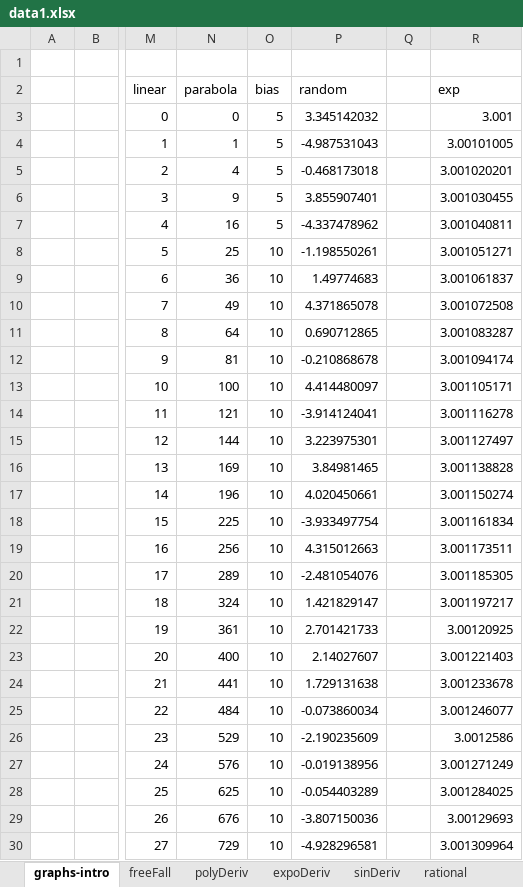
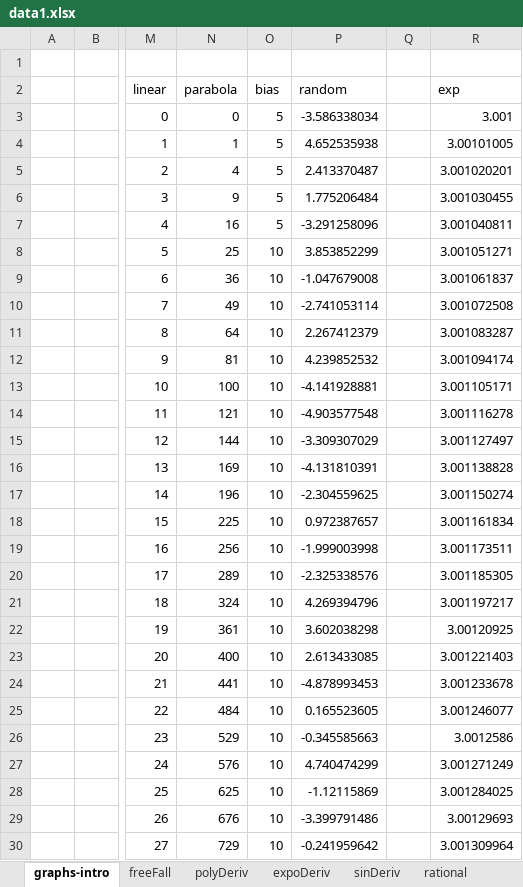
Before and after one commit to SonkeWohler/honoursEssay, an Excel workbook: figures/excel/data1.xlsx, sheet graphs-intro, drawn as a sheet; only a part is shown, gaps mark what is left out; values as stored, in another font and other column widths than the file's, no borders; charts and pictures not drawn; the diff covers the shown part only; the diff names each change by its address in the sheet, - before the commit and + after, or states it on an @@ line.

Commit message:
added outlier png to excel

```diff
--- a/figures/excel/data1.xlsx (sheet graphs-intro)
+++ b/figures/excel/data1.xlsx (sheet graphs-intro)
-P3: 3.345142032
+P3: -3.586338034
-P4: -4.987531043
+P4: 4.652535938
-P5: -0.468173018
+P5: 2.413370487
-P6: 3.855907401
+P6: 1.775206484
-P7: -4.337478962
+P7: -3.291258096
-P8: -1.198550261
+P8: 3.853852299
-P9: 1.49774683
+P9: -1.047679008
-P10: 4.371865078
+P10: -2.741053114
-P11: 0.690712865
+P11: 2.267412379
-P12: -0.210868678
+P12: 4.239852532
-P13: 4.414480097
+P13: -4.141928881
-P14: -3.914124041
+P14: -4.903577548
-P15: 3.223975301
+P15: -3.309307029
-P16: 3.84981465
+P16: -4.131810391
-P17: 4.020450661
+P17: -2.304559625
-P18: -3.933497754
+P18: 0.972387657
-P19: 4.315012663
+P19: -1.999003998
-P20: -2.481054076
+P20: -2.325338576
-P21: 1.421829147
+P21: 4.269394796
-P22: 2.701421733
+P22: 3.602038298
-P23: 2.14027607
+P23: 2.613433085
-P24: 1.729131638
+P24: -4.878993453
-P25: -0.073860034
+P25: 0.165523605
-P26: -2.190235609
+P26: -0.345585663
-P27: -0.019138956
+P27: 4.740474299
-P28: -0.054403289
+P28: -1.12115869
-P29: -3.807150036
+P29: -3.399791486
-P30: -4.928296581
+P30: -0.241959642
```
Also changed, not shown: 396 edited cells elsewhere in this sheet, sheet changeDetect, formulas that keep their value, charts or pictures, 1 other file.
